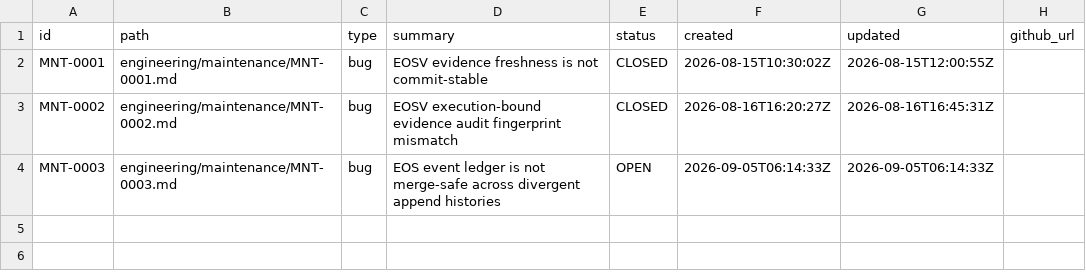
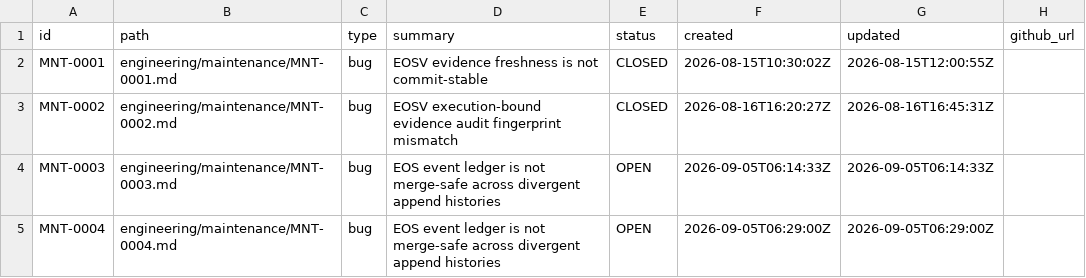
Before and after one commit to monad-framework/monad, a TSV file: .eos/maintenance.tsv, drawn as a sheet; the diff names each change by its address in the sheet, - before the commit and + after, or states it on an @@ line.

Commit message:
chore(eos): record event-ledger merge-safety defect

```diff
--- a/.eos/maintenance.tsv
+++ b/.eos/maintenance.tsv
+row 5: MNT-0004 | engineering/maintenance/MNT-0004.md | bug | EOS event ledger is not merge-safe across divergent append histories | OPEN | 2026-09-05T06:29:00Z | 2026-09-05T06:29:00Z
```
Also changed, not shown: 8 other files.
